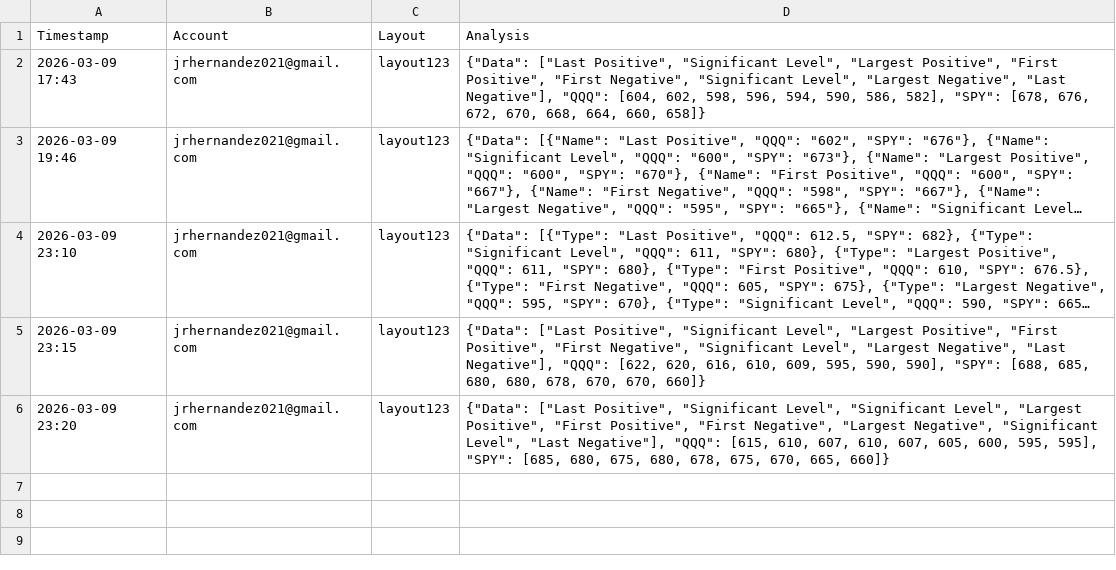
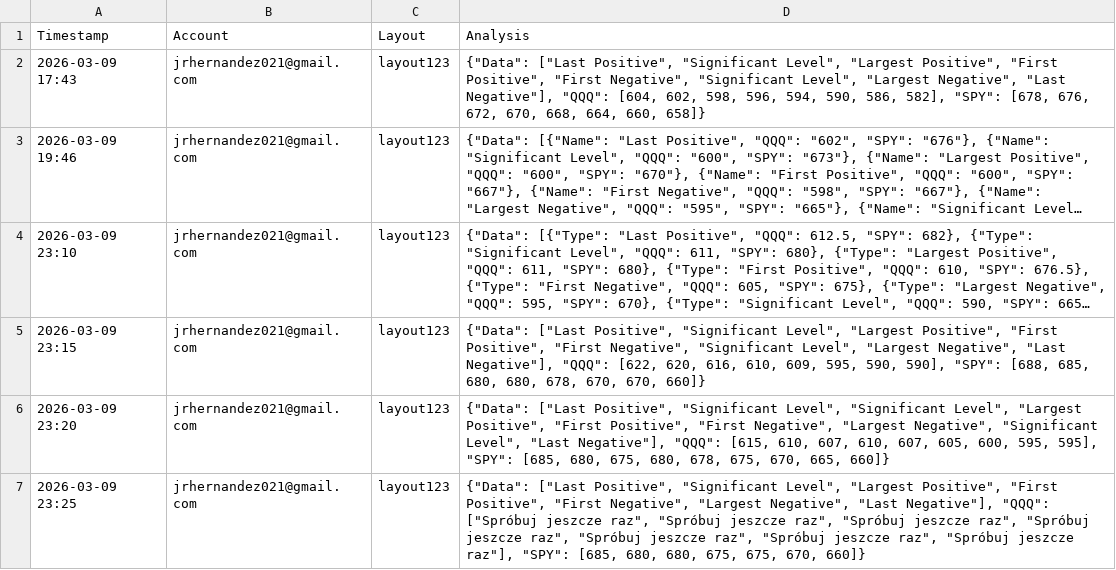
Before and after one commit to ikars999/prototype-log-test, a CSV file: quantico_analysis.csv, drawn as a sheet; long unchanged cells end in …; the diff names each change by its address in the sheet, - before the commit and + after, or states it on an @@ line.

Commit message:
Analysis — jrhernandez021@gmail.com @ 2026-03-09 23:25

```diff
--- a/quantico_analysis.csv
+++ b/quantico_analysis.csv
+row 7: 2026-03-09 23:25 | jrhernandez021@gmail.com | layout123 | {"Data": ["Last Positive", "Significant Level", "Largest Positive", "First Positive", "First Negative", "Largest Negative", "Last Negative"], "QQQ": ["Spróbuj jeszcze raz", "Spróbuj jeszcze raz", "Spróbuj jeszcze raz", "Spróbuj jeszcze raz", "Spróbuj jeszcze raz", "Spróbuj jeszcze raz", "Spróbuj jeszcze raz"], "SPY": [685, 680, 680, 675, 675, 670, 660]}
```
